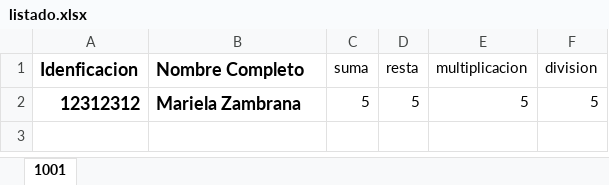
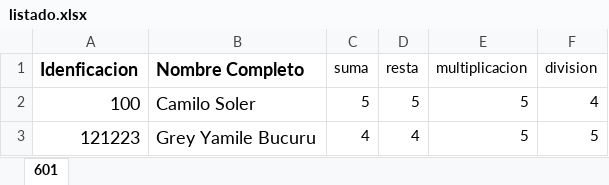
Before and after one commit to CamilosolerB/ColegioCartagena, an Excel workbook: src/static/notas/listado.xlsx, sheet 601, drawn as a sheet; values as stored, in another font and other column widths than the file's, no borders; the diff names each change by its address in the sheet, - before the commit and + after, or states it on an @@ line.

```diff
--- a/src/static/notas/listado.xlsx (sheet 601)
+++ b/src/static/notas/listado.xlsx (sheet 601)
-sheet tab: 1001
+sheet tab: 601
-A2 (Idenficacion): 12312312
+A2 (Idenficacion): 100
-A2:B2 bold: on
+A2:B2 bold: off
-B2 (Nombre Completo): Mariela Zambrana
+B2 (Nombre Completo): Camilo Soler
-F2 (division): 5
+F2 (division): 4
+row 3: 121223 | Grey Yamile Bucuru | 4 | 4 | 5 | 5
```
Also changed, not shown: Listado.xlsx, 7 other files.
